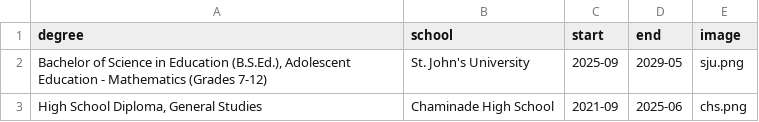
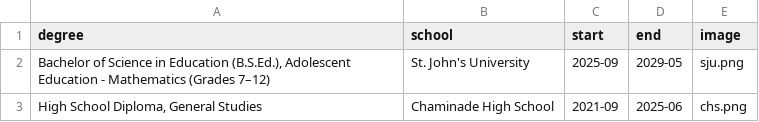
Before and after one commit to ryannicol021/ryannicol, a CSV file: data/education.csv, drawn as a sheet.

Commit message:
Fix punctuation in education degree entry
Replaced hyphen with en dash in degree description.

```diff
--- a/data/education.csv
+++ b/data/education.csv
@@ -1,3 +1,3 @@
 degree,school,start,end,image
-"Bachelor of Science in Education (B.S.Ed.), Adolescent Education - Mathematics (Grades 7-12)",St. John's University,2025-09,2029-05,sju.png
+"Bachelor of Science in Education (B.S.Ed.), Adolescent Education - Mathematics (Grades 7–12)",St. John's University,2025-09,2029-05,sju.png
 "High School Diploma, General Studies",Chaminade High School,2021-09,2025-06,chs.png
```
